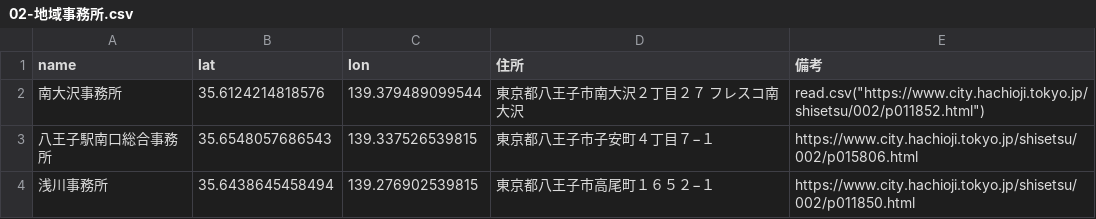
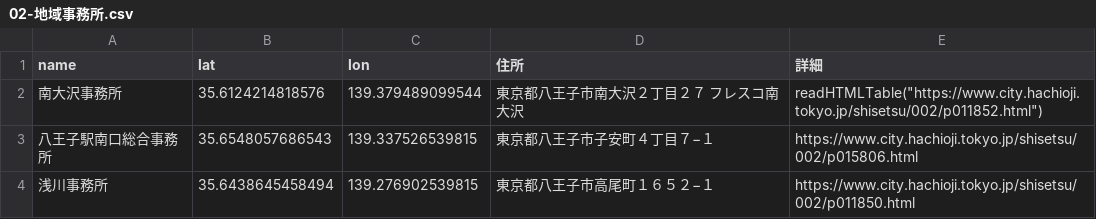
Before and after one commit to momosaic/hachioji-office, a CSV file: csv/02-地域事務所.csv, drawn as a sheet.

Commit message:
Update 02-地域事務所.csv

```diff
--- a/csv/02-地域事務所.csv
+++ b/csv/02-地域事務所.csv
@@ -1,3 +1,3 @@
-name,lat,lon,住所,備考
-南大沢事務所,35.6124214818576,139.379489099544,東京都八王子市南大沢２丁目２７ フレスコ南大沢,read.csv("https://www.city.hachioji.tokyo.jp/shisetsu/002/p011852.html")
+name,lat,lon,住所,詳細
+南大沢事務所,35.6124214818576,139.379489099544,東京都八王子市南大沢２丁目２７ フレスコ南大沢,readHTMLTable("https://www.city.hachioji.tokyo.jp/shisetsu/002/p011852.html")
 八王子駅南口総合事務所,35.6548057686543,139.337526539815,東京都八王子市子安町４丁目７−１,https://www.city.hachioji.tokyo.jp/shisetsu/002/p015806.html
```
